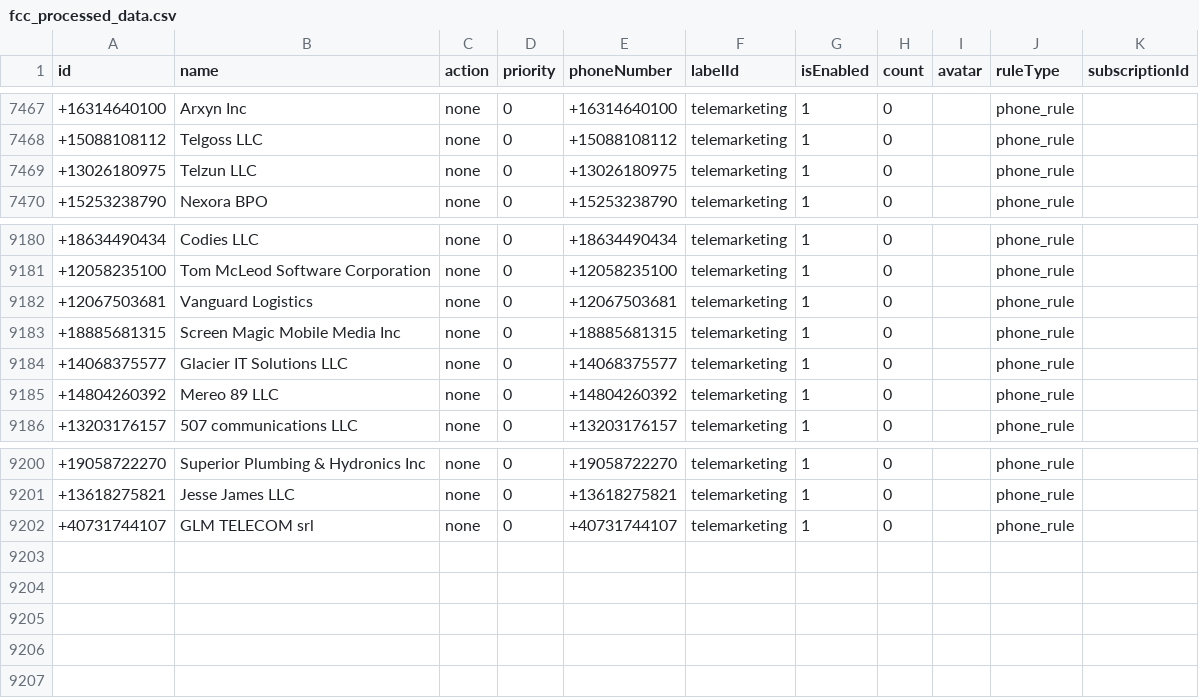
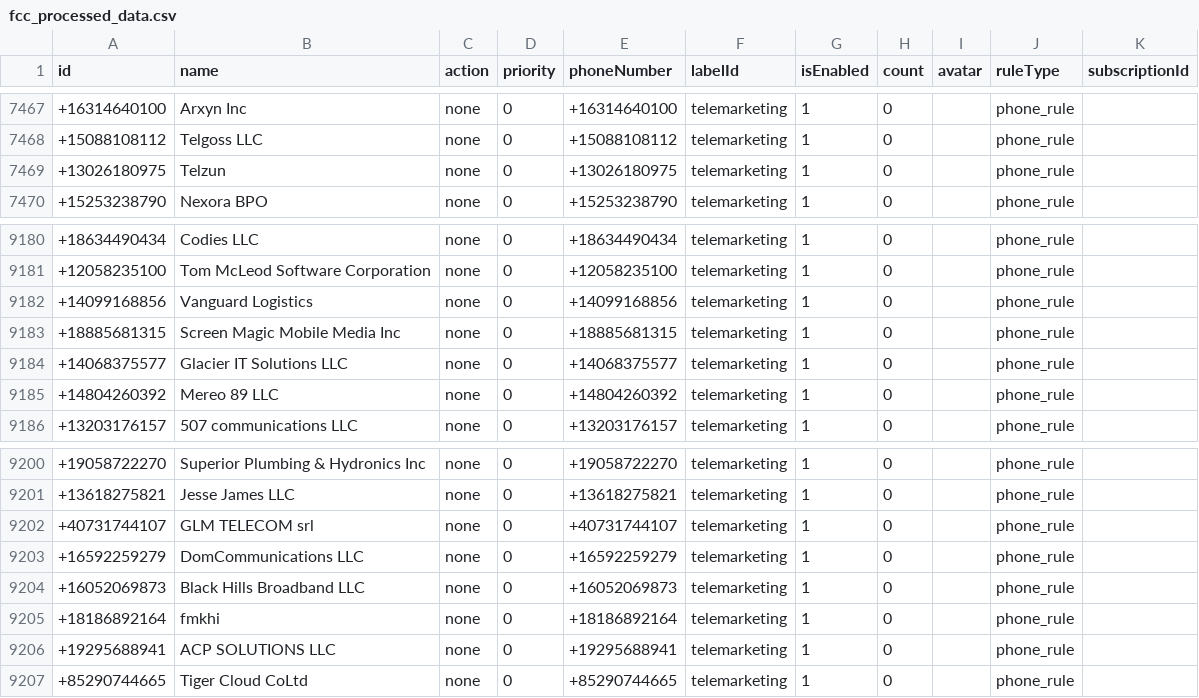
Before and after one commit to choicenew/yourcallrule, a CSV file: US/fcc_processed_data.csv, drawn as a sheet; only a part is shown, gaps mark what is left out.

```diff
--- a/US/fcc_processed_data.csv
+++ b/US/fcc_processed_data.csv
@@ -7468,3 +7468,3 @@ id,name,action,priority,phoneNumber,labelId,isEnabled,count,avatar,ruleType,subs
 +15088108112,Telgoss LLC,none,0,+15088108112,telemarketing,1,0,,phone_rule,
-+13026180975,Telzun LLC,none,0,+13026180975,telemarketing,1,0,,phone_rule,
++13026180975,Telzun,none,0,+13026180975,telemarketing,1,0,,phone_rule,
 +15253238790,Nexora BPO,none,0,+15253238790,telemarketing,1,0,,phone_rule,
@@ -9181,3 +9181,3 @@ id,name,action,priority,phoneNumber,labelId,isEnabled,count,avatar,ruleType,subs
 +12058235100,Tom McLeod Software Corporation,none,0,+12058235100,telemarketing,1,0,,phone_rule,
-+12067503681,Vanguard Logistics,none,0,+12067503681,telemarketing,1,0,,phone_rule,
++14099168856,Vanguard Logistics,none,0,+14099168856,telemarketing,1,0,,phone_rule,
 +18885681315,Screen Magic Mobile Media Inc,none,0,+18885681315,telemarketing,1,0,,phone_rule,
@@ -9202 +9202,6 @@ id,name,action,priority,phoneNumber,labelId,isEnabled,count,avatar,ruleType,subs
 +40731744107,GLM TELECOM srl,none,0,+40731744107,telemarketing,1,0,,phone_rule,
++16592259279,DomCommunications LLC,none,0,+16592259279,telemarketing,1,0,,phone_rule,
++16052069873,Black Hills Broadband LLC,none,0,+16052069873,telemarketing,1,0,,phone_rule,
++18186892164,fmkhi,none,0,+18186892164,telemarketing,1,0,,phone_rule,
++19295688941,ACP SOLUTIONS LLC,none,0,+19295688941,telemarketing,1,0,,phone_rule,
++85290744665,Tiger Cloud CoLtd,none,0,+85290744665,telemarketing,1,0,,phone_rule,
```
